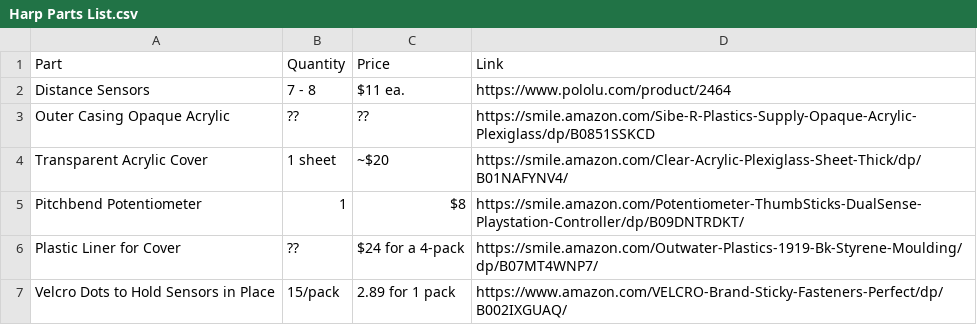
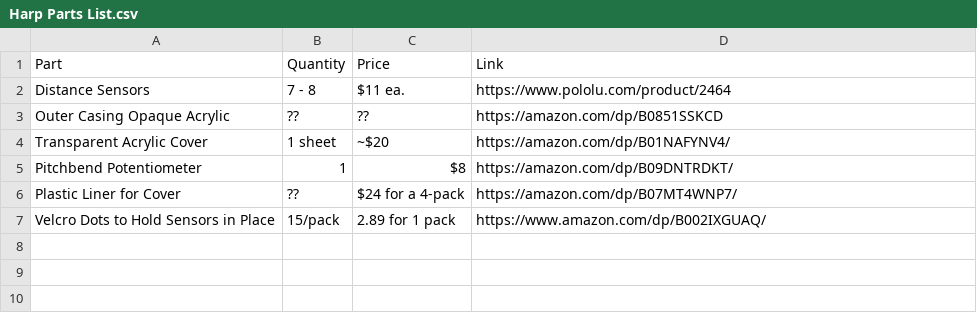
Before and after one commit to EE-Emerge/EE-Emerge2022_LaserHarp, a CSV file: Parts_Lists/Harp Parts List.csv, drawn as a sheet.

Commit message:
Update Harp Parts List.csv

```diff
--- a/Parts_Lists/Harp Parts List.csv
+++ b/Parts_Lists/Harp Parts List.csv
@@ -2,6 +2,6 @@ Part,Quantity,Price,Link
 Distance Sensors,7 - 8 ,$11 ea.,https://www.pololu.com/product/2464
-Outer Casing Opaque Acrylic,??,??,https://smile.amazon.com/Sibe-R-Plastics-Supply-Opaque-Acrylic-Plexiglass/dp/B0851SSKCD
-Transparent Acrylic Cover,1 sheet,~$20,https://smile.amazon.com/Clear-Acrylic-Plexiglass-Sheet-Thick/dp/B01NAFYNV4/
-Pitchbend Potentiometer ,1,$8,https://smile.amazon.com/Potentiometer-ThumbSticks-DualSense-Playstation-Controller/dp/B09DNTRDKT/
-Plastic Liner for Cover,??,$24 for a 4-pack,https://smile.amazon.com/Outwater-Plastics-1919-Bk-Styrene-Moulding/dp/B07MT4WNP7/
-Velcro Dots to Hold Sensors in Place,15/pack,2.89 for 1 pack,https://www.amazon.com/VELCRO-Brand-Sticky-Fasteners-Perfect/dp/B002IXGUAQ/
+Outer Casing Opaque Acrylic,??,??,https://amazon.com/dp/B0851SSKCD
+Transparent Acrylic Cover,1 sheet,~$20,https://amazon.com/dp/B01NAFYNV4/
+Pitchbend Potentiometer ,1,$8,https://amazon.com/dp/B09DNTRDKT/
+Plastic Liner for Cover,??,$24 for a 4-pack,https://amazon.com/dp/B07MT4WNP7/
+Velcro Dots to Hold Sensors in Place,15/pack,2.89 for 1 pack,https://www.amazon.com/dp/B002IXGUAQ/
```
